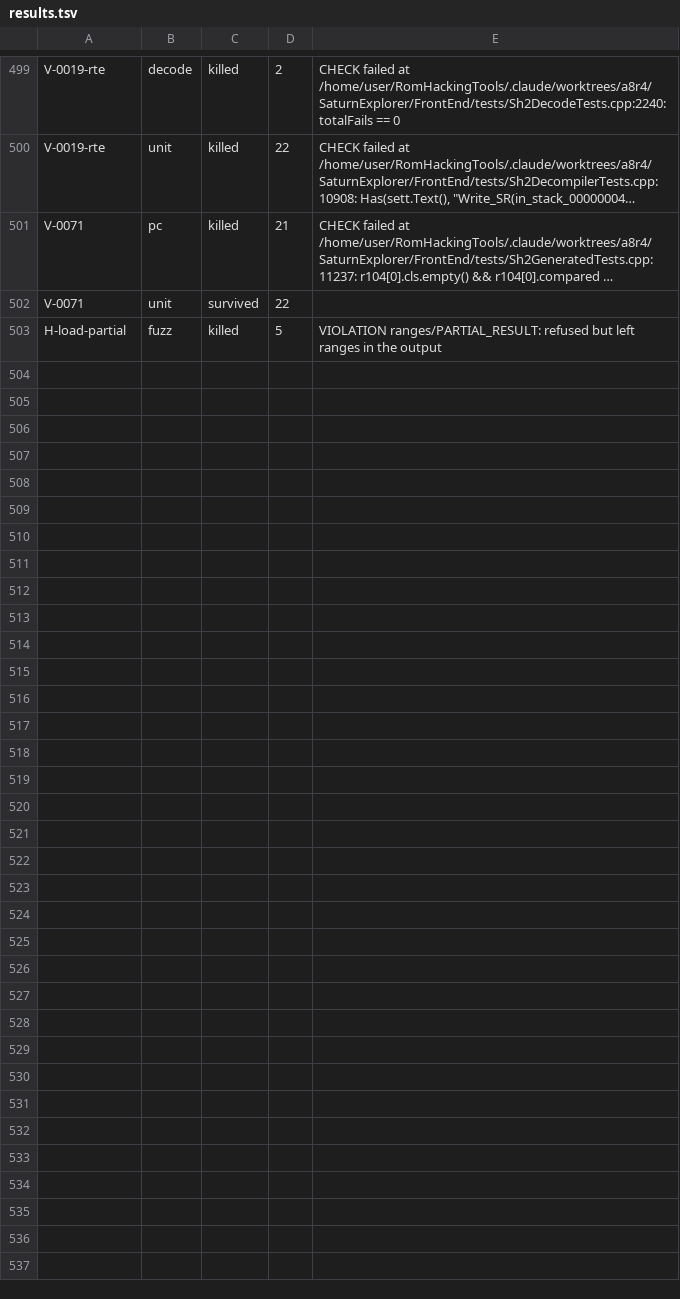
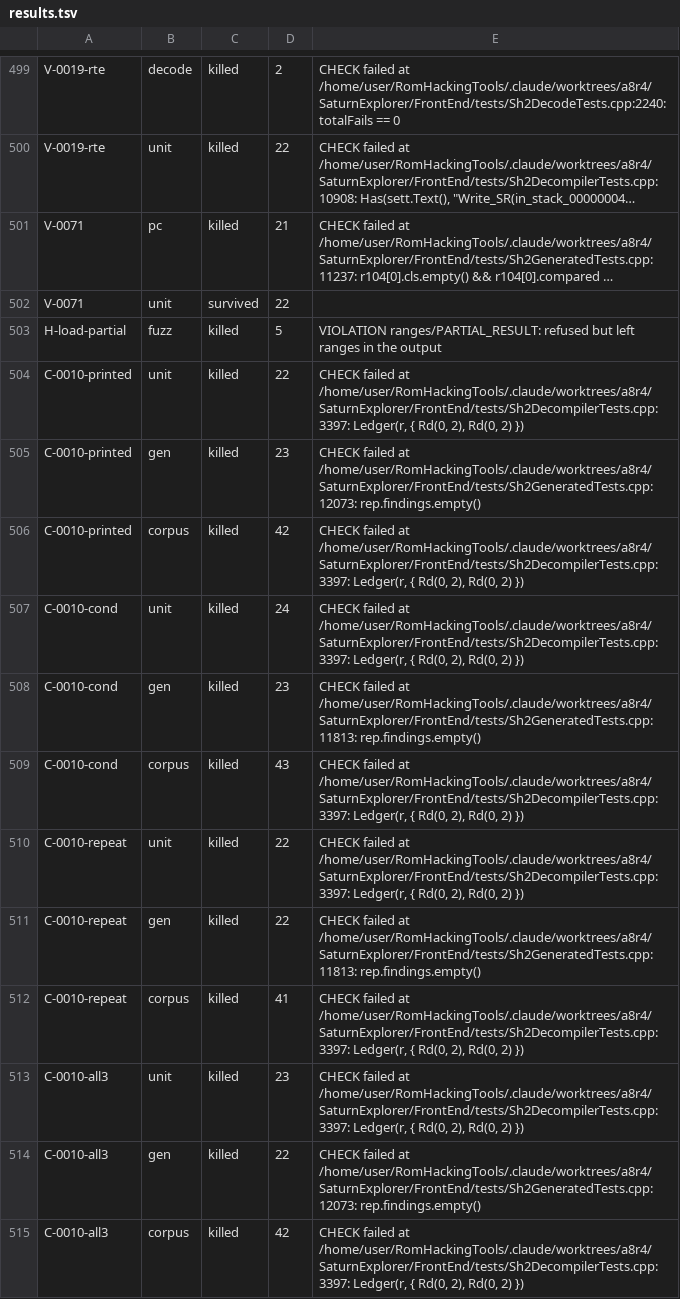
Before and after one commit to NoahSteam/RomHackingTools, a TSV file: SaturnExplorer/Docs/Decompiler/tools/a11_round2/results.tsv, drawn as a sheet; only a part is shown, gaps mark what is left out; long unchanged cells end in ….

```diff
--- a/SaturnExplorer/Docs/Decompiler/tools/a11_round2/results.tsv
+++ b/SaturnExplorer/Docs/Decompiler/tools/a11_round2/results.tsv
@@ -503 +503,13 @@ V-0071	unit	survived	22
 H-load-partial	fuzz	killed	5	VIOLATION ranges/PARTIAL_RESULT: refused but left ranges in the output
+C-0010-printed	unit	killed	22	CHECK failed at /home/user/RomHackingTools/.claude/worktrees/a8r4/SaturnExplorer/FrontEnd/tests/Sh2DecompilerTests.cpp:3397: Ledger(r, { Rd(0, 2), Rd(0, 2) })
+C-0010-printed	gen	killed	23	CHECK failed at /home/user/RomHackingTools/.claude/worktrees/a8r4/SaturnExplorer/FrontEnd/tests/Sh2GeneratedTests.cpp:12073: rep.findings.empty()
+C-0010-printed	corpus	killed	42	CHECK failed at /home/user/RomHackingTools/.claude/worktrees/a8r4/SaturnExplorer/FrontEnd/tests/Sh2DecompilerTests.cpp:3397: Ledger(r, { Rd(0, 2), Rd(0, 2) })
+C-0010-cond	unit	killed	24	CHECK failed at /home/user/RomHackingTools/.claude/worktrees/a8r4/SaturnExplorer/FrontEnd/tests/Sh2DecompilerTests.cpp:3397: Ledger(r, { Rd(0, 2), Rd(0, 2) })
+C-0010-cond	gen	killed	23	CHECK failed at /home/user/RomHackingTools/.claude/worktrees/a8r4/SaturnExplorer/FrontEnd/tests/Sh2GeneratedTests.cpp:11813: rep.findings.empty()
+C-0010-cond	corpus	killed	43	CHECK failed at /home/user/RomHackingTools/.claude/worktrees/a8r4/SaturnExplorer/FrontEnd/tests/Sh2DecompilerTests.cpp:3397: Ledger(r, { Rd(0, 2), Rd(0, 2) })
+C-0010-repeat	unit	killed	22	CHECK failed at /home/user/RomHackingTools/.claude/worktrees/a8r4/SaturnExplorer/FrontEnd/tests/Sh2DecompilerTests.cpp:3397: Ledger(r, { Rd(0, 2), Rd(0, 2) })
+C-0010-repeat	gen	killed	22	CHECK failed at /home/user/RomHackingTools/.claude/worktrees/a8r4/SaturnExplorer/FrontEnd/tests/Sh2GeneratedTests.cpp:11813: rep.findings.empty()
+C-0010-repeat	corpus	killed	41	CHECK failed at /home/user/RomHackingTools/.claude/worktrees/a8r4/SaturnExplorer/FrontEnd/tests/Sh2DecompilerTests.cpp:3397: Ledger(r, { Rd(0, 2), Rd(0, 2) })
+C-0010-all3	unit	killed	23	CHECK failed at /home/user/RomHackingTools/.claude/worktrees/a8r4/SaturnExplorer/FrontEnd/tests/Sh2DecompilerTests.cpp:3397: Ledger(r, { Rd(0, 2), Rd(0, 2) })
+C-0010-all3	gen	killed	22	CHECK failed at /home/user/RomHackingTools/.claude/worktrees/a8r4/SaturnExplorer/FrontEnd/tests/Sh2GeneratedTests.cpp:12073: rep.findings.empty()
+C-0010-all3	corpus	killed	42	CHECK failed at /home/user/RomHackingTools/.claude/worktrees/a8r4/SaturnExplorer/FrontEnd/tests/Sh2DecompilerTests.cpp:3397: Ledger(r, { Rd(0, 2), Rd(0, 2) })
```
